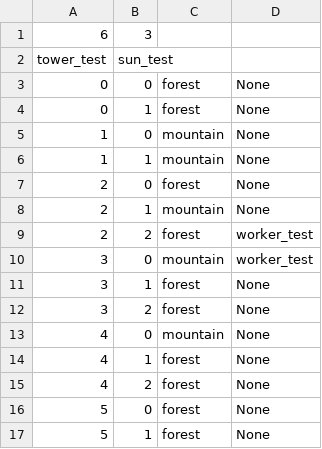
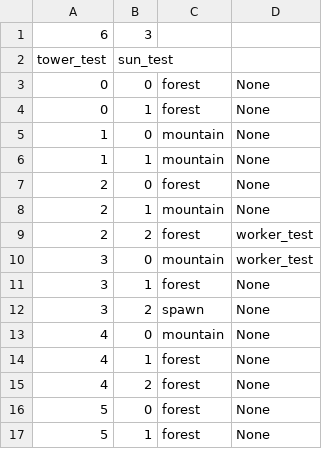
Before and after one commit to williamxyshi/SurfaceLevelDungeon, a CSV file: data/map.csv, drawn as a sheet.

Commit message:
FPS lock to 60, Spawn animation, Will tower sprite

```diff
--- a/data/map.csv
+++ b/data/map.csv
@@ -11,3 +11,3 @@ tower_test,sun_test
 3,1,forest,None
-3,2,forest,None
+3,2,spawn,None
 4,0,mountain,None
```
Also changed, not shown: 8 other files.
